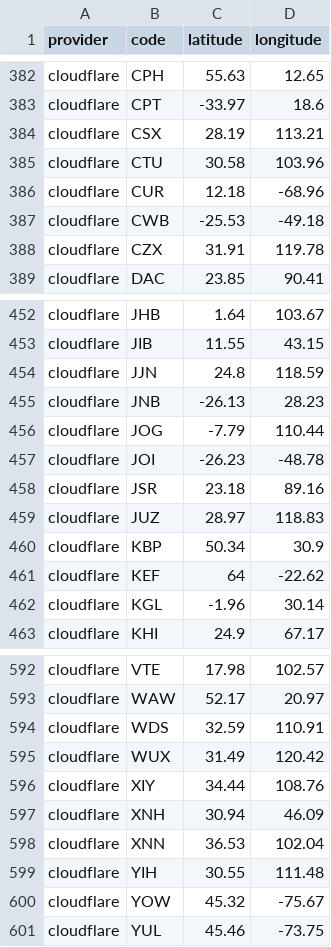
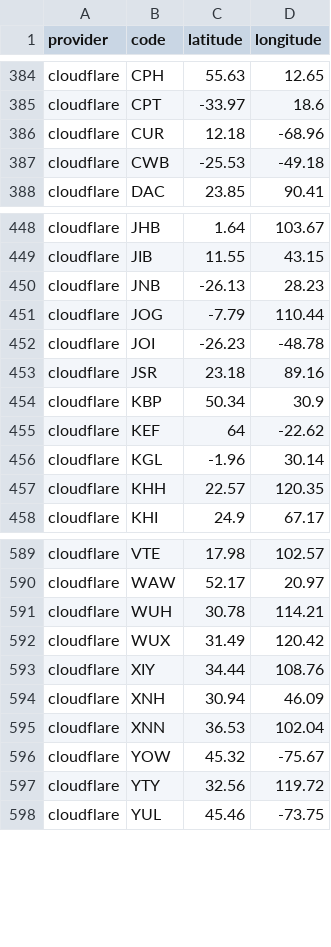
Before and after one commit to adaptive/pops, a CSV file: notebooks/data.csv, drawn as a sheet; only a part is shown, gaps mark what is left out; the diff covers the shown part only.

Commit message:
cloudflare at 281

```diff
--- a/notebooks/data.csv
+++ b/notebooks/data.csv
@@ -383,7 +385,4 @@ cloudflare,CPH,55.63,12.65
 cloudflare,CPT,-33.97,18.6
-cloudflare,CSX,28.19,113.21
-cloudflare,CTU,30.58,103.96
 cloudflare,CUR,12.18,-68.96
 cloudflare,CWB,-25.53,-49.18
-cloudflare,CZX,31.91,119.78
 cloudflare,DAC,23.85,90.41
@@ -453,3 +449,2 @@ cloudflare,JHB,1.64,103.67
 cloudflare,JIB,11.55,43.15
-cloudflare,JJN,24.8,118.59
 cloudflare,JNB,-26.13,28.23
@@ -458,3 +453,2 @@ cloudflare,JOI,-26.23,-48.78
 cloudflare,JSR,23.18,89.16
-cloudflare,JUZ,28.97,118.83
 cloudflare,KBP,50.34,30.9
@@ -462,2 +456,3 @@ cloudflare,KEF,64,-22.62
 cloudflare,KGL,-1.96,30.14
+cloudflare,KHH,22.57,120.35
 cloudflare,KHI,24.9,67.17
@@ -593,3 +590,3 @@ cloudflare,VTE,17.98,102.57
 cloudflare,WAW,52.17,20.97
-cloudflare,WDS,32.59,110.91
+cloudflare,WUH,30.78,114.21
 cloudflare,WUX,31.49,120.42
@@ -598,4 +595,4 @@ cloudflare,XNH,30.94,46.09
 cloudflare,XNN,36.53,102.04
-cloudflare,YIH,30.55,111.48
 cloudflare,YOW,45.32,-75.67
+cloudflare,YTY,32.56,119.72
 cloudflare,YUL,45.46,-73.75
```
Also changed, not shown: 8 added rows, 6 removed rows and 3 edited cells elsewhere in this file, 7 other files.
